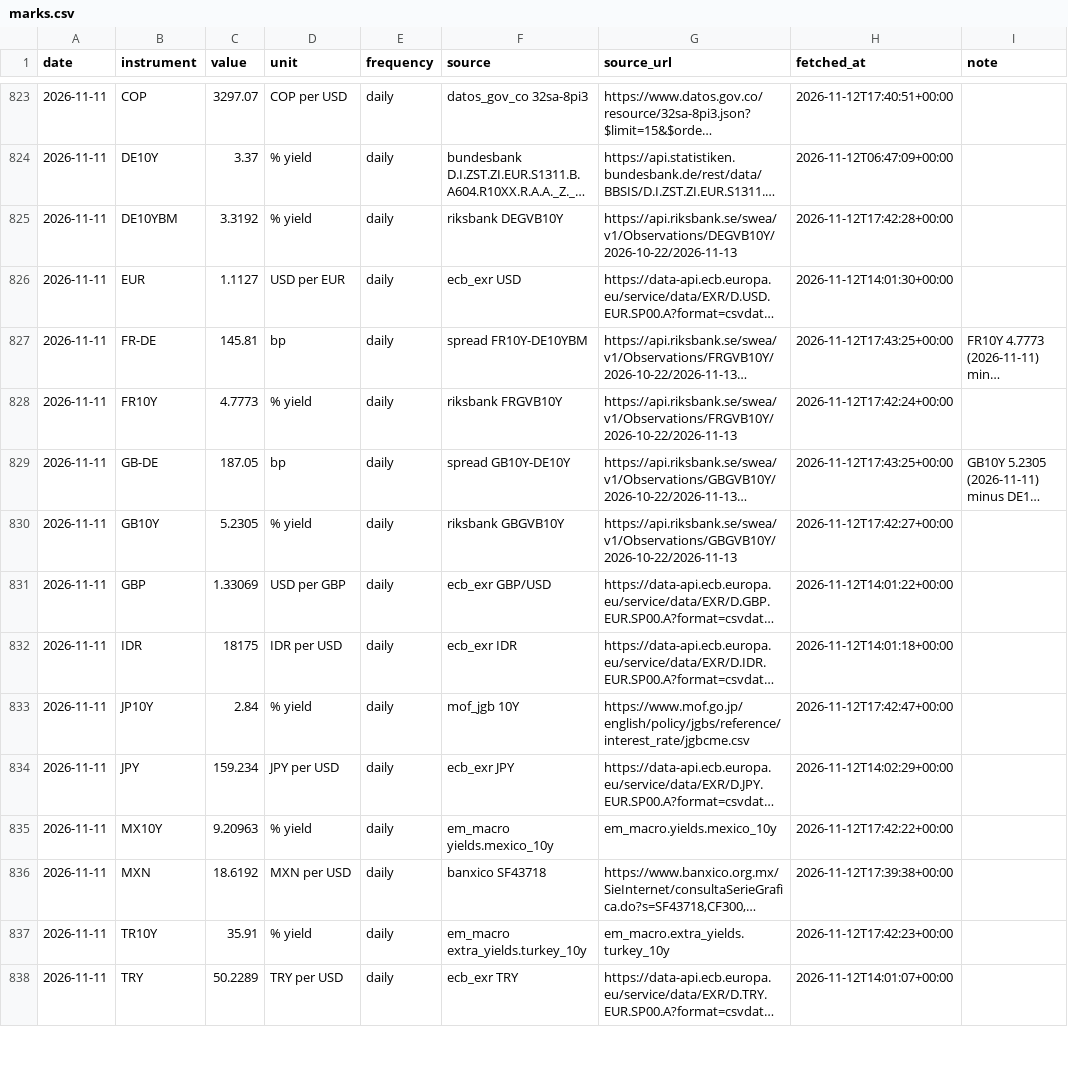
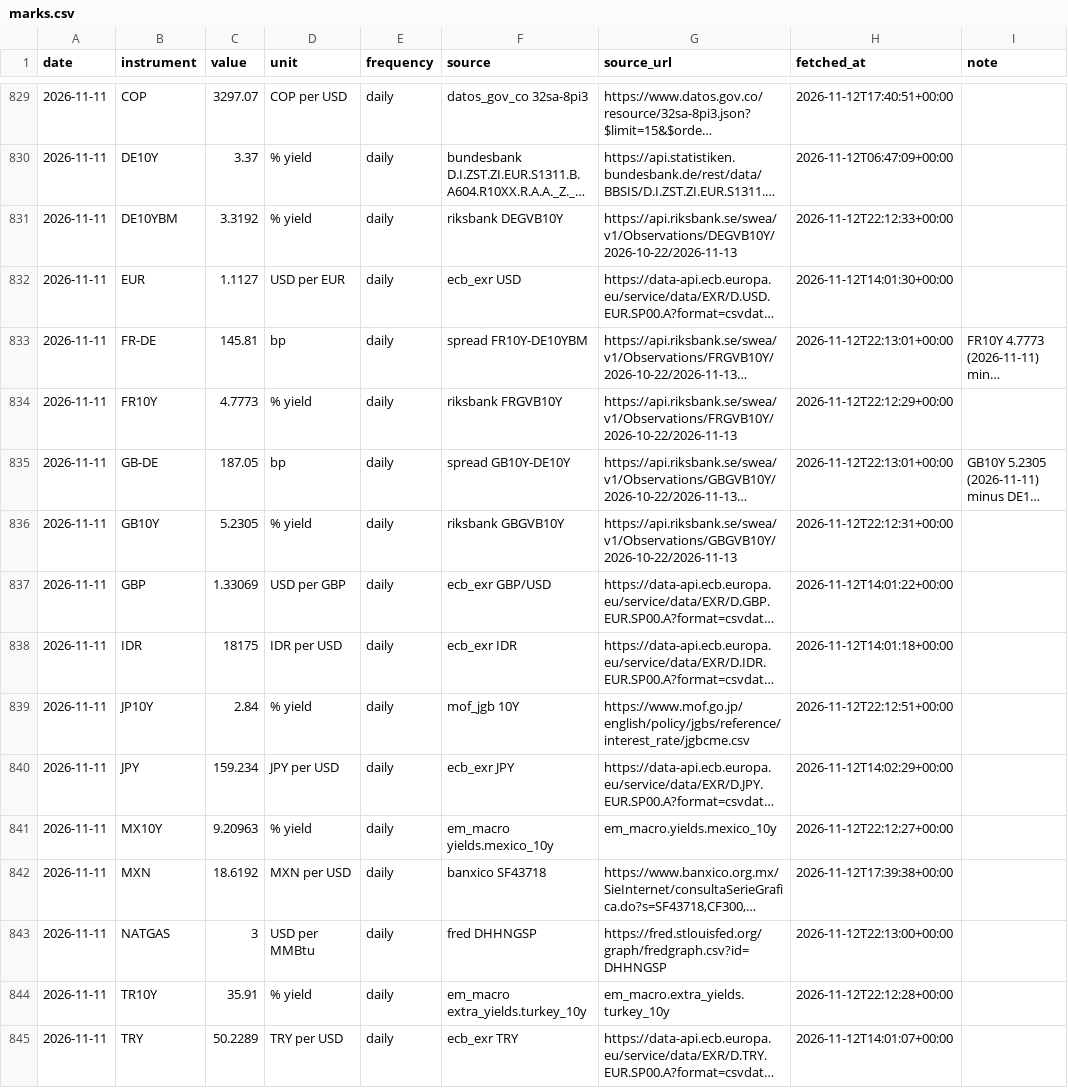
Before and after one commit to EthanC100/em-macro, a CSV file: data/ledger/marks.csv, drawn as a sheet; only a part is shown, gaps mark what is left out; long unchanged cells end in …; addresses are those after the commit; the diff covers the shown part only; the diff names each change by its address in the sheet, - before the commit and + after, or states it on an @@ line.

```diff
--- a/data/ledger/marks.csv
+++ b/data/ledger/marks.csv
-H831 (fetched_at): 2026-11-12T17:42:28+00:00
+H831 (fetched_at): 2026-11-12T22:12:33+00:00
-H833 (fetched_at): 2026-11-12T17:43:25+00:00
+H833 (fetched_at): 2026-11-12T22:13:01+00:00
-H834 (fetched_at): 2026-11-12T17:42:24+00:00
+H834 (fetched_at): 2026-11-12T22:12:29+00:00
-H835 (fetched_at): 2026-11-12T17:43:25+00:00
+H835 (fetched_at): 2026-11-12T22:13:01+00:00
-H836 (fetched_at): 2026-11-12T17:42:27+00:00
+H836 (fetched_at): 2026-11-12T22:12:31+00:00
-H839 (fetched_at): 2026-11-12T17:42:47+00:00
+H839 (fetched_at): 2026-11-12T22:12:51+00:00
-H841 (fetched_at): 2026-11-12T17:42:22+00:00
+H841 (fetched_at): 2026-11-12T22:12:27+00:00
+row 843: 2026-11-11 | NATGAS | 3 | USD per MMBtu | daily | fred DHHNGSP | https://fred.stlouisfed.org/graph/fredgraph.csv?id=DHHNGSP | 2026-11-12T22:13:00+00:00
-H844 (fetched_at): 2026-11-12T17:42:23+00:00
+H844 (fetched_at): 2026-11-12T22:12:28+00:00
```
Also changed, not shown: 9 added rows and 29 edited cells elsewhere in this file, data/ledger/automation_log.csv, 3 other files.
